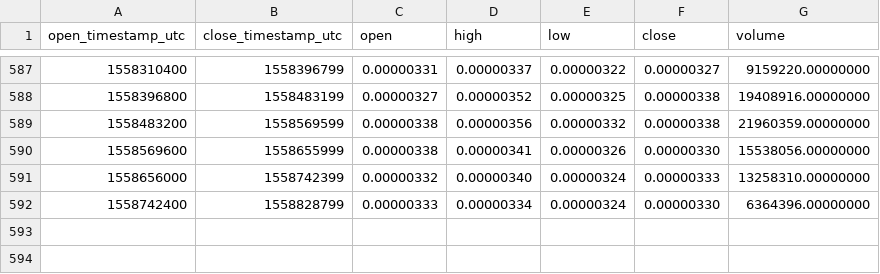
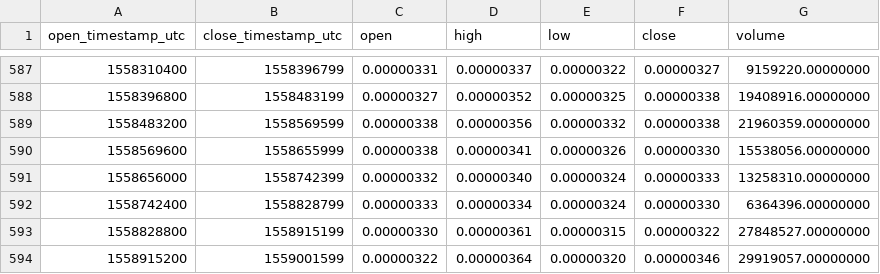
Before and after one commit to cryptobigbro/binance-SNTBTC, a CSV file: binance-SNTBTC-1d.csv, drawn as a sheet; only a part is shown, gaps mark what is left out.

Commit message:
Update OHLCV data.

```diff
--- a/binance-SNTBTC-1d.csv
+++ b/binance-SNTBTC-1d.csv
@@ -592 +592,3 @@ open_timestamp_utc,close_timestamp_utc,open,high,low,close,volume
 1558742400,1558828799,0.00000333,0.00000334,0.00000324,0.00000330,6364396.00000000
+1558828800,1558915199,0.00000330,0.00000361,0.00000315,0.00000322,27848527.00000000
+1558915200,1559001599,0.00000322,0.00000364,0.00000320,0.00000346,29919057.00000000
```
Also changed, not shown: 1 other file.
